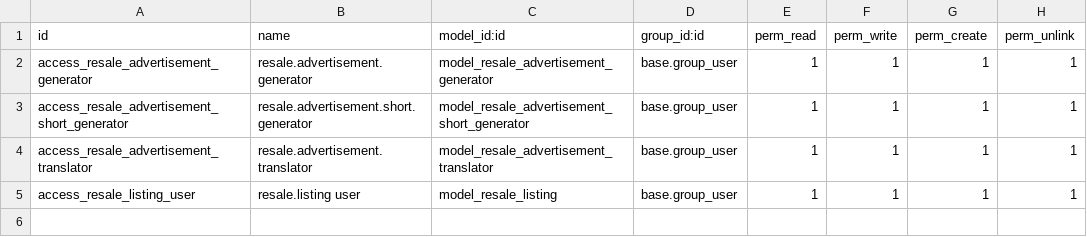
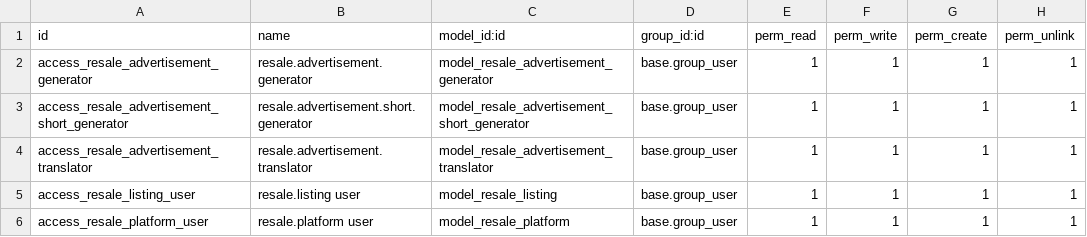
Before and after one commit to Cecilius/odoo-custom-modules, a CSV file: resale_advertisements/security/ir.model.access.csv, drawn as a sheet; the diff names each change by its address in the sheet, - before the commit and + after, or states it on an @@ line.

Commit message:
resale_advertisements: editable platform records, URL-only unique ad index, listing_platform_ids replacing fixed booleans, migration

```diff
--- a/resale_advertisements/security/ir.model.access.csv
+++ b/resale_advertisements/security/ir.model.access.csv
+row 6: access_resale_platform_user | resale.platform user | model_resale_platform | base.group_user | 1 | 1 | 1 | 1
```
Also changed, not shown: 12 other files.
